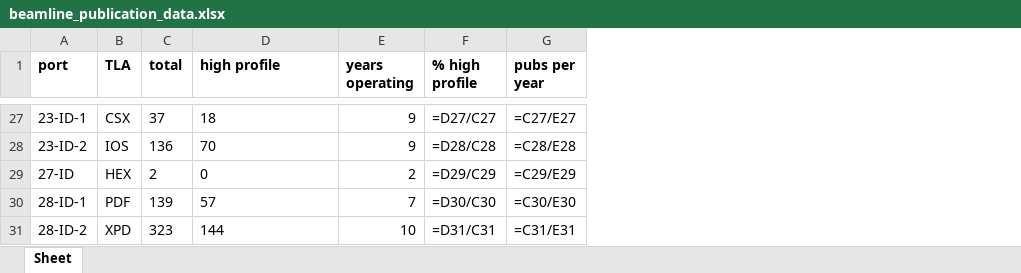
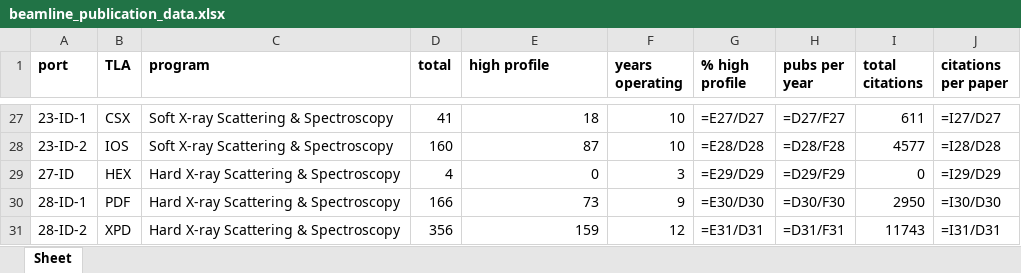
Before and after one commit to NSLS-II-BMM/fetch_publication_data, an Excel workbook: beamline_publication_data.xlsx, sheet Sheet, drawn as a sheet; only a part is shown, gaps mark what is left out; values as stored, in another font and other column widths than the file's, no borders; formulas without a stored value are shown as written; addresses are those after the commit; the diff covers the shown part only; the diff names each change by its address in the sheet, - before the commit and + after, or states it on an @@ line.

Commit message:
added citation statistics snarfed from html pages

```diff
--- a/beamline_publication_data.xlsx (sheet Sheet)
+++ b/beamline_publication_data.xlsx (sheet Sheet)
+column C (program), rows 27-31: Soft X-ray Scattering & Spectroscopy | Soft X-ray Scattering & Spectroscopy | Hard X-ray Scattering & Spectroscopy | Hard X-ray Scattering & Spectroscopy | Hard X-ray Scattering & Spectroscopy
+column I (total citations), rows 27-31: 611 | 4577 | 0 | 2950 | 11743
+column J (citations per paper), rows 27-31: =I27/D27 | =I28/D28 | =I29/D29 | =I30/D30 | =I31/D31
-D27 (total): 37
+D27 (total): 41
-E27 alignment: left
+E27 alignment: right
-F27:F28 (years operating): 9
+F27:F28 (years operating): 10
-G27 (% high profile): =D27/C27
+G27 (% high profile): =E27/D27
-H27 (pubs per year): =C27/E27
+H27 (pubs per year): =D27/F27
-D28 (total): 136
+D28 (total): 160
-E28 (high profile): 70
+E28 (high profile): 87
-G28 (% high profile): =D28/C28
+G28 (% high profile): =E28/D28
-H28 (pubs per year): =C28/E28
+H28 (pubs per year): =D28/F28
-D29 (total): 2
+D29 (total): 4
-E29 alignment: left
+E29 alignment: right
-F29 (years operating): 2
+F29 (years operating): 3
-G29 (% high profile): =D29/C29
+G29 (% high profile): =E29/D29
-H29 (pubs per year): =C29/E29
+H29 (pubs per year): =D29/F29
-D30 (total): 139
+D30 (total): 166
-E30 (high profile): 57
+E30 (high profile): 73
-F30 (years operating): 7
+F30 (years operating): 9
-G30 (% high profile): =D30/C30
+G30 (% high profile): =E30/D30
-H30 (pubs per year): =C30/E30
+H30 (pubs per year): =D30/F30
-D31 (total): 323
+D31 (total): 356
-E31 (high profile): 144
+E31 (high profile): 159
-F31 (years operating): 10
+F31 (years operating): 12
-G31 (% high profile): =D31/C31
+G31 (% high profile): =E31/D31
-H31 (pubs per year): =C31/E31
+H31 (pubs per year): =D31/F31
```
Also changed, not shown: 117 edited cells and cell formats elsewhere in this sheet, 1 other file.
